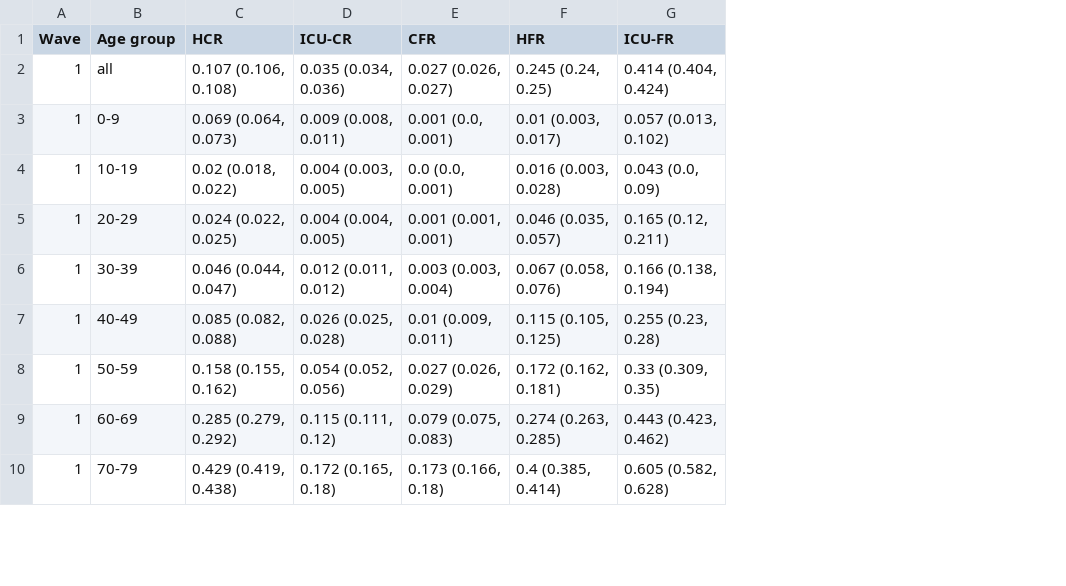
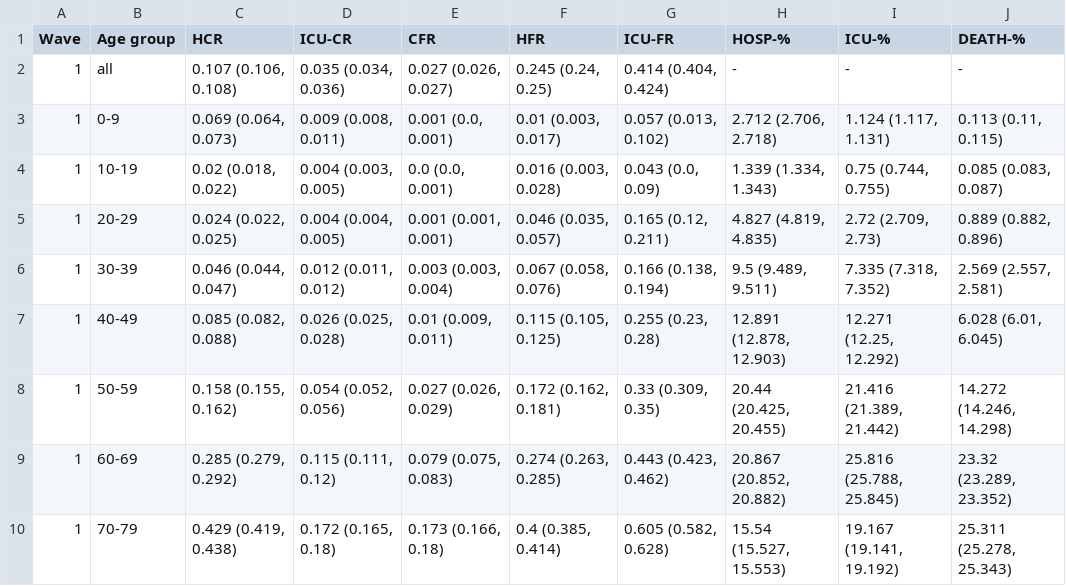
Before and after one commit to ntorresd/covid19-waves-bogota, a CSV file: tables/outputs/table_s6.csv, drawn as a sheet; only a part is shown; the diff names each change by its address in the sheet, - before the commit and + after, or states it on an @@ line.

Commit message:
feat: Add percentages by wave and age_group to table S6

```diff
--- a/tables/outputs/table_s6.csv
+++ b/tables/outputs/table_s6.csv
+column H (HOSP-%), rows 2-10: - | 2.712 (2.706, 2.718) | 1.339 (1.334, 1.343) | 4.827 (4.819, 4.835) | 9.5 (9.489, 9.511) | 12.891 (12.878, 12.903) | 20.44 (20.425, 20.455) | 20.867 (20.852, 20.882) | 15.54 (15.527, 15.553)
+column I (ICU-%), rows 2-10: - | 1.124 (1.117, 1.131) | 0.75 (0.744, 0.755) | 2.72 (2.709, 2.73) | 7.335 (7.318, 7.352) | 12.271 (12.25, 12.292) | 21.416 (21.389, 21.442) | 25.816 (25.788, 25.845) | 19.167 (19.141, 19.192)
+column J (DEATH-%), rows 2-10: - | 0.113 (0.11, 0.115) | 0.085 (0.083, 0.087) | 0.889 (0.882, 0.896) | 2.569 (2.557, 2.581) | 6.028 (6.01, 6.045) | 14.272 (14.246, 14.298) | 23.32 (23.289, 23.352) | 25.311 (25.278, 25.343)
```
Also changed, not shown: 1 other file.
